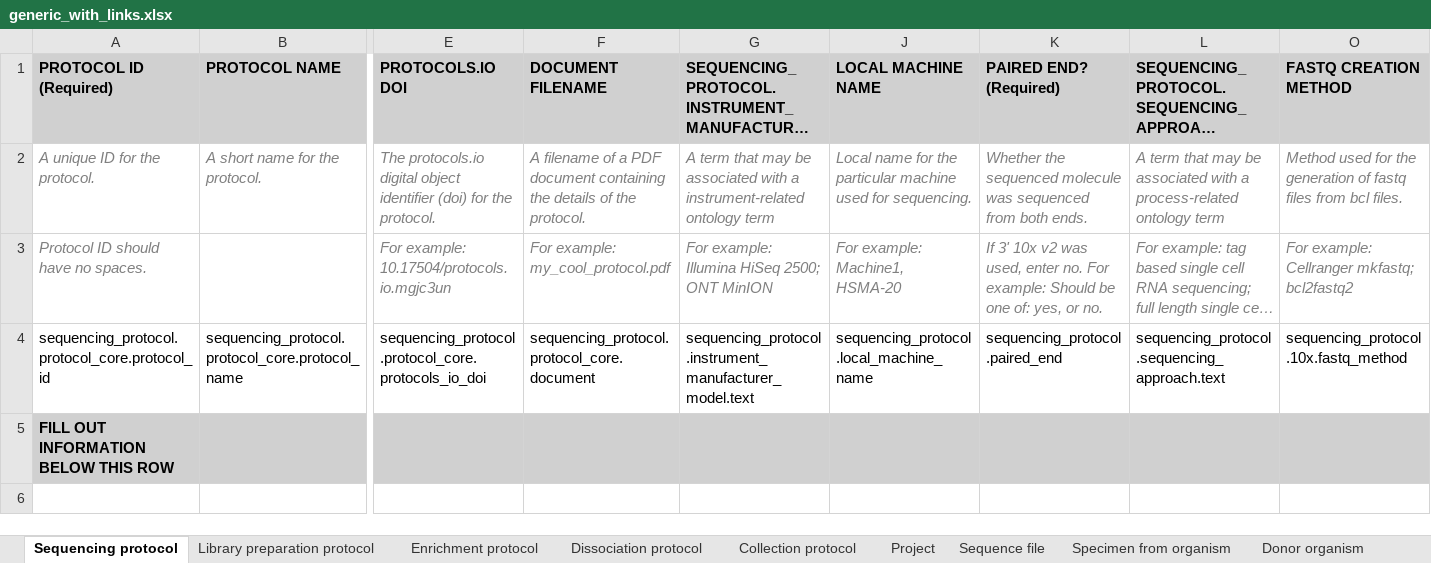
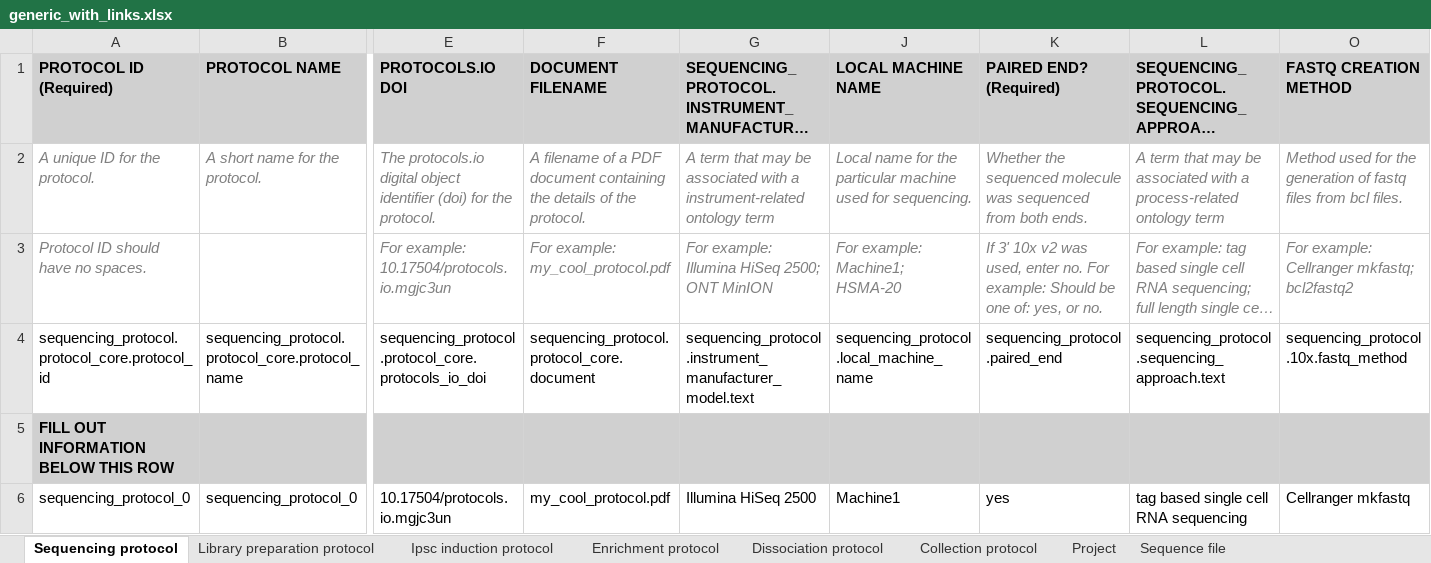
Before and after one commit to HumanCellAtlas/ingest-client, an Excel workbook: examples/template/generic_with_links.xlsx, sheet Sequencing protocol, drawn as a sheet; only a part is shown, gaps mark what is left out; long unchanged cells end in …; values as stored, in another font and other column widths than the file's, no borders; rows hold the shown columns only; the diff names each change by its address in the sheet, - before the commit and + after, or states it on an @@ line.

```diff
--- a/examples/template/generic_with_links.xlsx (sheet Sequencing protocol)
+++ b/examples/template/generic_with_links.xlsx (sheet Sequencing protocol)
+sheet tab: Ipsc induction protocol
-J3 (LOCAL MACHINE NAME): For example: Machine1, HSMA-20
+J3 (LOCAL MACHINE NAME): For example: Machine1; HSMA-20
+row 6: sequencing_protocol_0 | sequencing_protocol_0 | 10.17504/protocols.io.mgjc3un | my_cool_protocol.pdf | Illumina HiSeq 2500 | Machine1 | yes | tag based single cell RNA sequencing | Cellranger mkfastq
```
Also changed, not shown: sheet Donor organism, sheet Specimen from organism, sheet Sequence file, sheet Cell suspension, sheet Library preparation protocol, sheet Project, 3 more sheets, hidden cells, 2 other files.
